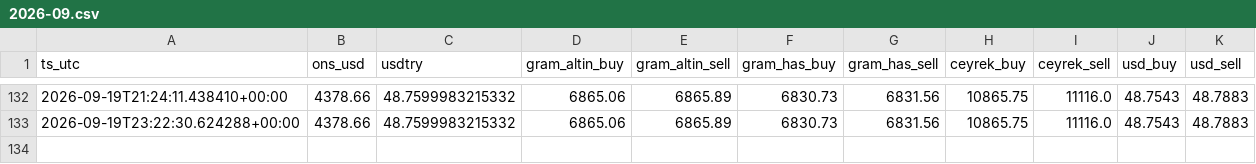
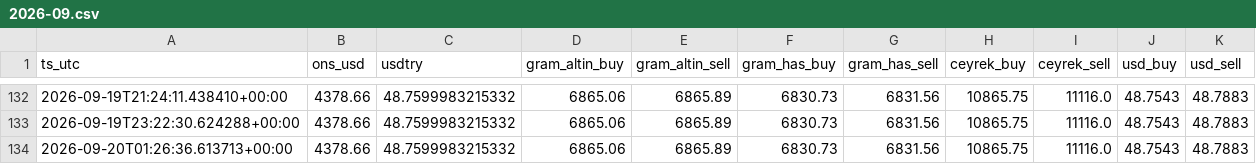
Before and after one commit to Mertsaglm/gold_tracking_system, a CSV file: data/archive/2026-09.csv, drawn as a sheet; only a part is shown, gaps mark what is left out.

```diff
--- a/data/archive/2026-09.csv
+++ b/data/archive/2026-09.csv
@@ -133 +133,2 @@ ts_utc,ons_usd,usdtry,gram_altin_buy,gram_altin_sell,gram_has_buy,gram_has_sell,
 2026-09-19T23:22:30.624288+00:00,4378.66,48.7599983215332,6865.06,6865.89,6830.73,6831.56,10865.75,11116.0,48.7543,48.7883
+2026-09-20T01:26:36.613713+00:00,4378.66,48.7599983215332,6865.06,6865.89,6830.73,6831.56,10865.75,11116.0,48.7543,48.7883
```
Also changed, not shown: 1 other file.
